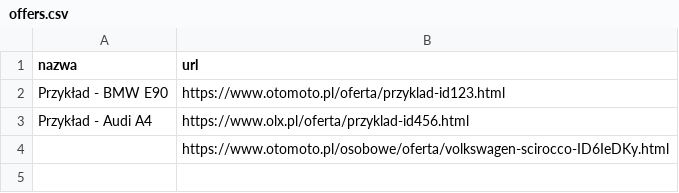
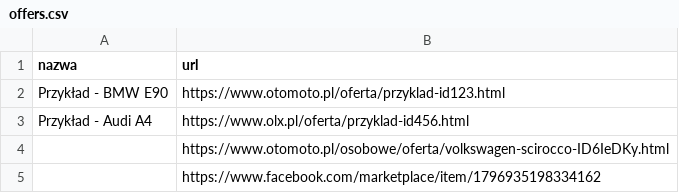
Before and after one commit to ziom124/carmonitorautocheckv3, a CSV file: offers.csv, drawn as a sheet; the diff names each change by its address in the sheet, - before the commit and + after, or states it on an @@ line.

Commit message:
Dodanie oferty ze strony

```diff
--- a/offers.csv
+++ b/offers.csv
+row 5:  | https://www.facebook.com/marketplace/item/1796935198334162
```
